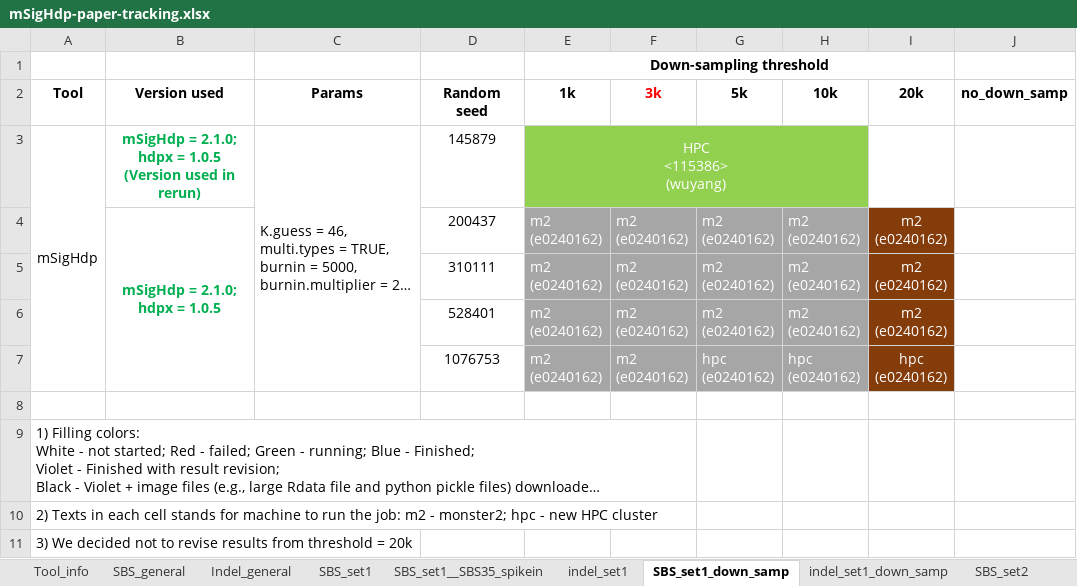
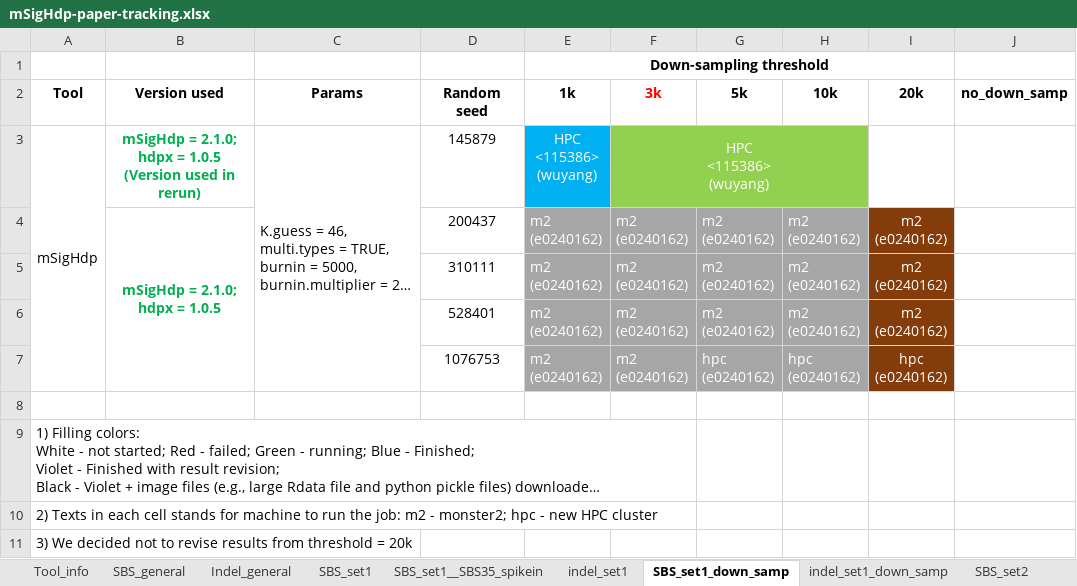
Before and after one commit to steverozen/mSigHdp_paper_sup_files_x1, an Excel workbook: mSigHdp-paper-tracking.xlsx, sheet SBS_set1_down_samp, drawn as a sheet; only a part is shown; long unchanged cells end in …; values as stored, in another font and other column widths than the file's, no borders; ↵ is a line break in a cell; the diff names each change by its address in the sheet, - before the commit and + after, or states it on an @@ line.

```diff
--- a/mSigHdp-paper-tracking.xlsx (sheet SBS_set1_down_samp)
+++ b/mSigHdp-paper-tracking.xlsx (sheet SBS_set1_down_samp)
-E3 fill: #92D050
+E3 fill: #00B0F0
-E3:H3 merged
-F3 (3k): (empty)
+F3 (3k): HPC ↵ <115386> ↵ (wuyang)
+F3:H3 merged
```
Also changed, not shown: sheet indel_set1, sheet SBS_set1, 1 other file.
